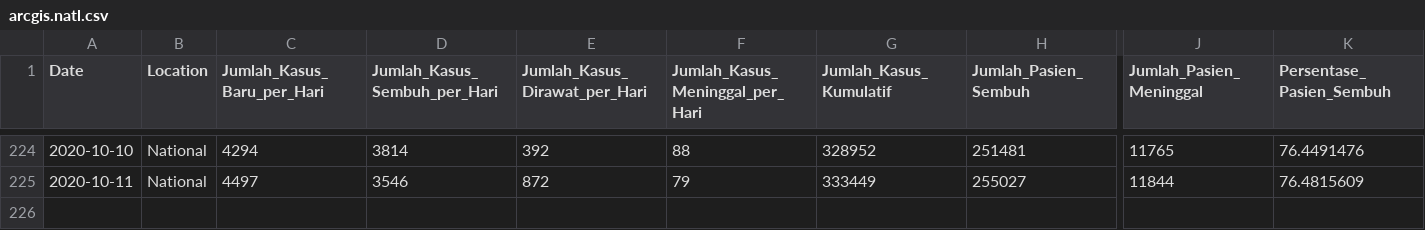
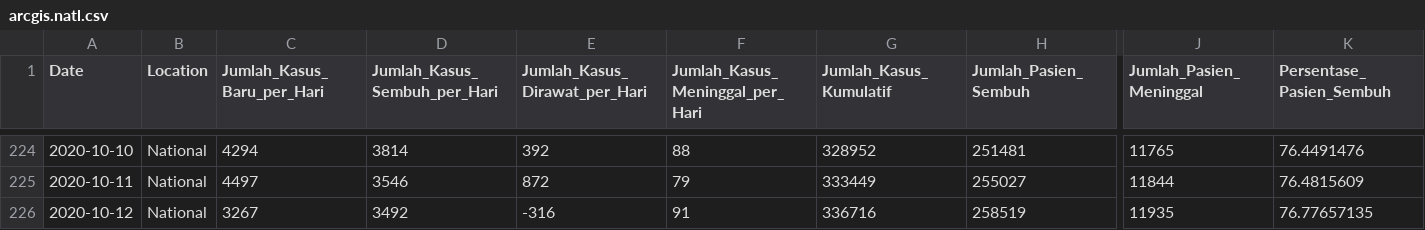
Before and after one commit to erlange/INACOVID, a CSV file: data/csv/arcgis.natl.csv, drawn as a sheet; only a part is shown, gaps mark what is left out; rows hold the shown columns only; the diff names each change by its address in the sheet, - before the commit and + after, or states it on an @@ line.

```diff
--- a/data/csv/arcgis.natl.csv
+++ b/data/csv/arcgis.natl.csv
+row 226: 2020-10-12 | National | 3267 | 3492 | -316 | 91 | 336716 | 258519 | 11935 | 76.77657135
```
Also changed, not shown: data/csv/basic.csv, data/csv/basic.ext.csv, 8 other files.
